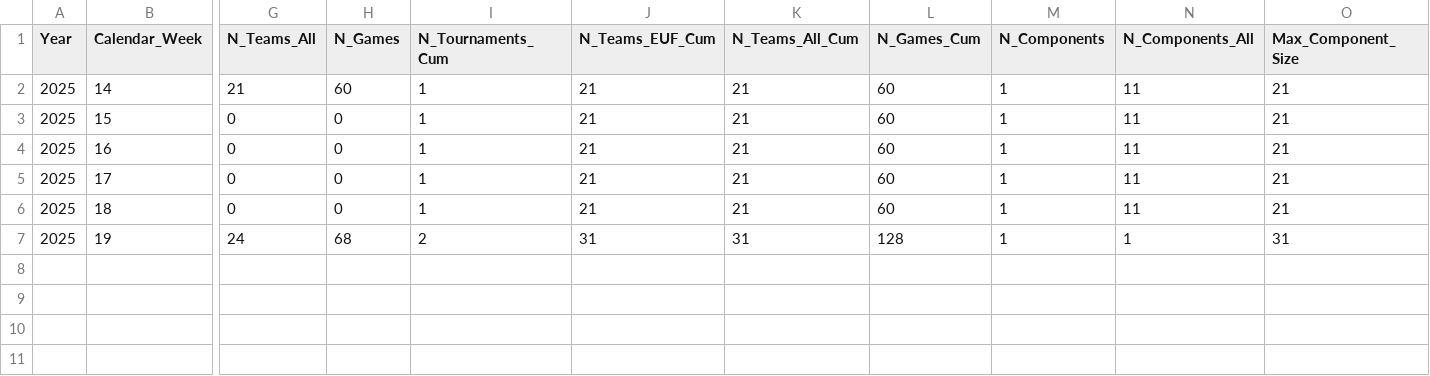
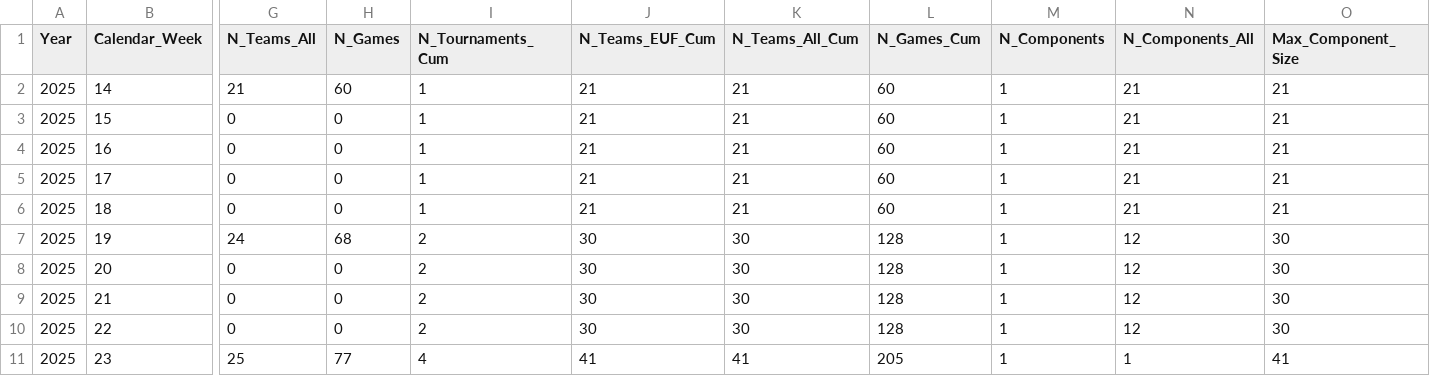
Before and after one commit to Mayjest/Ranking, a CSV file: prepared/2025/EUF-2025-mixed-calendar.csv, drawn as a sheet; only a part is shown, gaps mark what is left out; rows hold the shown columns only; the diff names each change by its address in the sheet, - before the commit and + after, or states it on an @@ line.

```diff
--- a/prepared/2025/EUF-2025-mixed-calendar.csv
+++ b/prepared/2025/EUF-2025-mixed-calendar.csv
-N2:N6 (N_Components_All): 11
+N2:N6 (N_Components_All): 21
-J7 (N_Teams_EUF_Cum): 31
+J7 (N_Teams_EUF_Cum): 30
-K7 (N_Teams_All_Cum): 31
+K7 (N_Teams_All_Cum): 30
-N7 (N_Components_All): 1
+N7 (N_Components_All): 12
-O7 (Max_Component_Size): 31
+O7 (Max_Component_Size): 30
+row 8: 2025 | 20 | 0 | 0 | 2 | 30 | 30 | 128 | 1 | 12 | 30
+row 9: 2025 | 21 | 0 | 0 | 2 | 30 | 30 | 128 | 1 | 12 | 30
+row 10: 2025 | 22 | 0 | 0 | 2 | 30 | 30 | 128 | 1 | 12 | 30
+row 11: 2025 | 23 | 25 | 77 | 4 | 41 | 41 | 205 | 1 | 1 | 41
```
Also changed, not shown: input/2025/games - All uku 2025.csv, input/2025/teams-mixed.csv, 18 other files.
